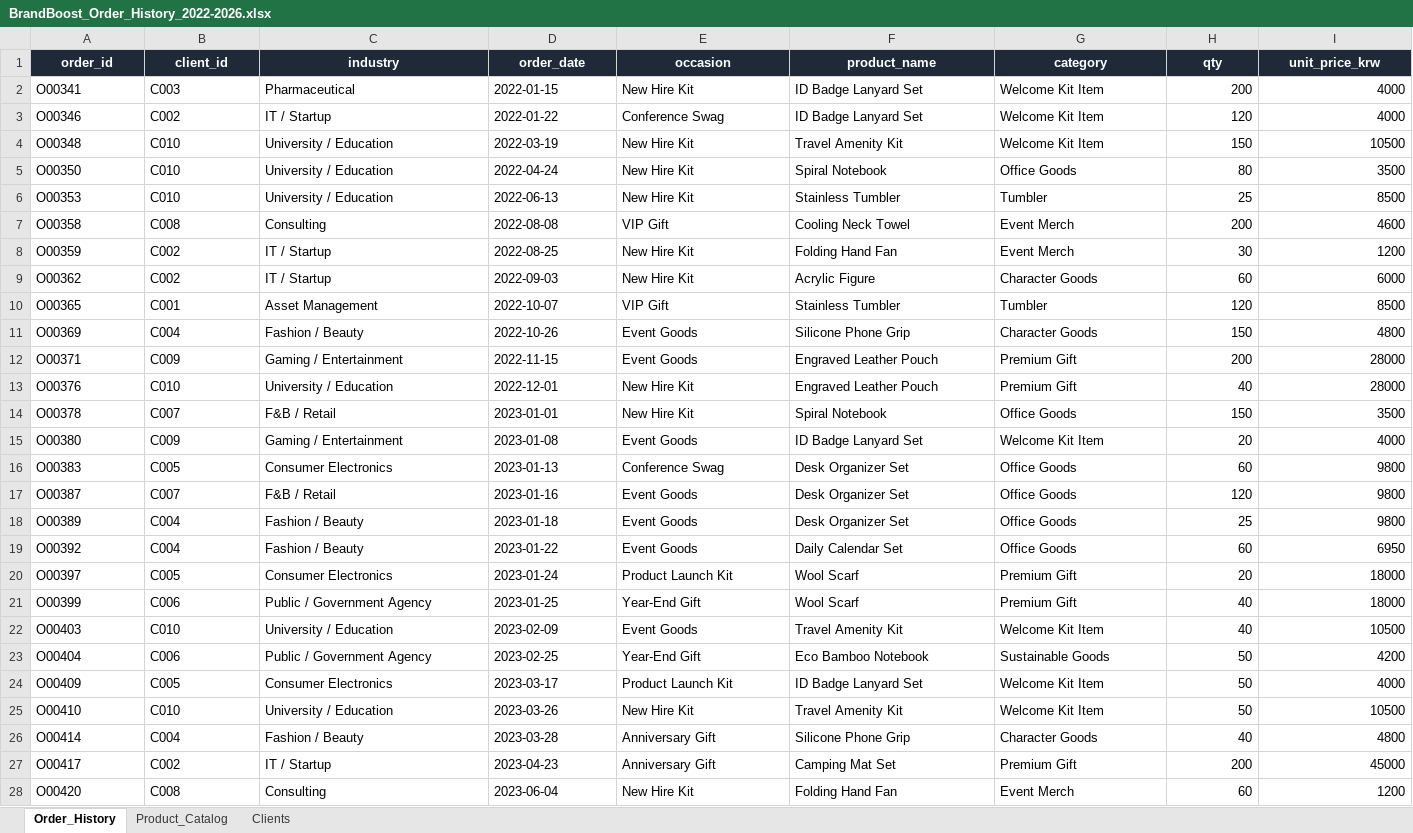
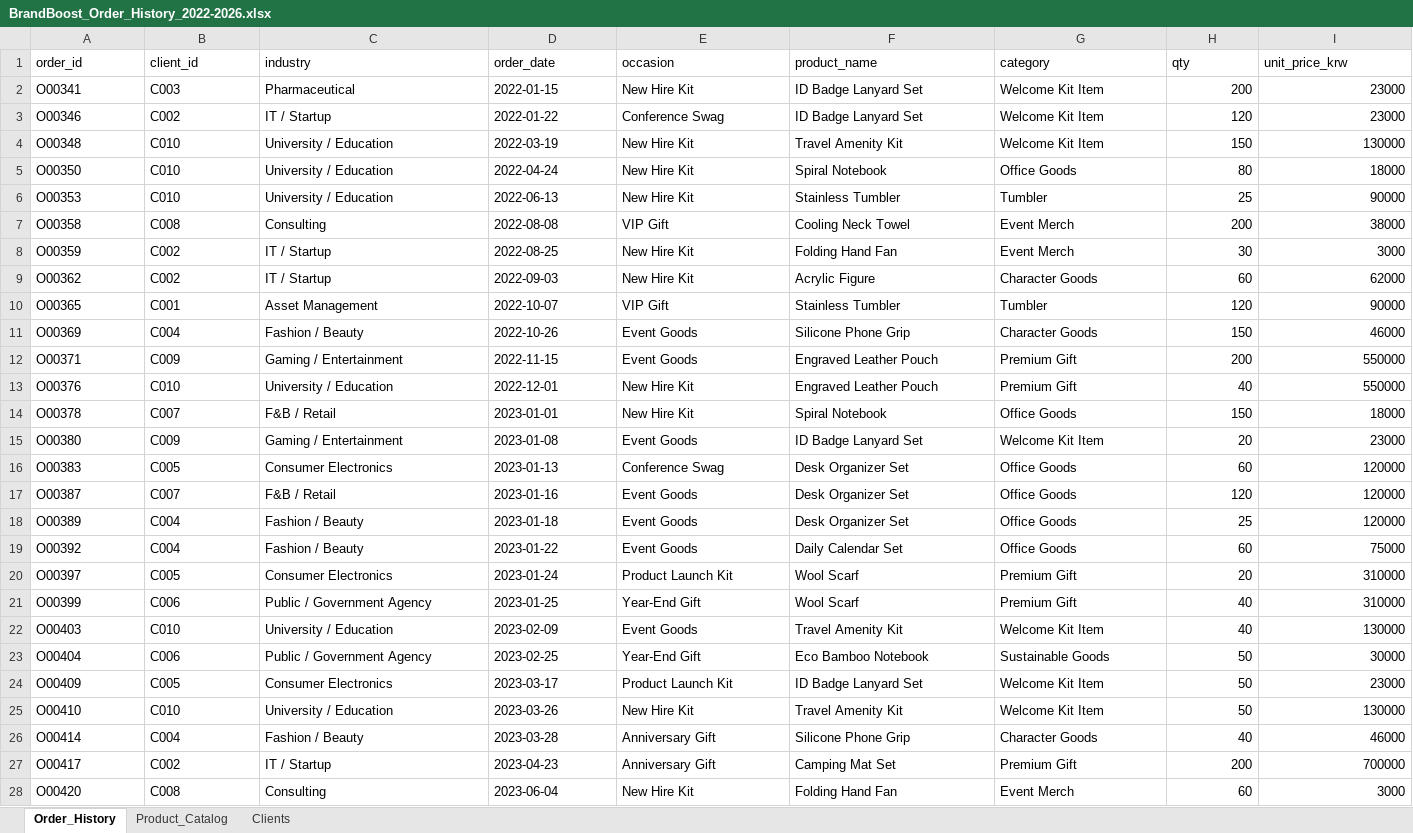
Before and after one commit to muhdhayyun/konkuk-ideathon, an Excel workbook: data/BrandBoost_Order_History_2022-2026.xlsx, sheet Order_History, drawn as a sheet; only a part is shown; values as stored, in another font and other column widths than the file's, no borders; the diff covers the shown part only; the diff names each change by its address in the sheet, - before the commit and + after, or states it on an @@ line.

Commit message:
Redistribute historical catalog prices across all 5 budget tiers
Every product in the original xlsx converted to under ~\$35 USD, so the
app's \$50-100/\$100-250/\$250+ budget tiers could never match anything
against this dataset — not a logic bug, just a real characteristic of
the source data. Reshaped prices (5/5/5/5/4 products per tier) while
preserving each product's original relative premium-ness ranking, so
cheaper items stay cheaper and pricier items stay pricier, just spread
across the full range the app's own budget tiers actually use.

Order_History prices updated to match 1:1 (every historical order price
exactly equaled its catalog price already, confirmed before editing —
no variance to preserve). Re-ran npm run parse:data to regenerate the
JSON. Verified all 5 tiers now return real matches.

```diff
--- a/data/BrandBoost_Order_History_2022-2026.xlsx (sheet Order_History)
+++ b/data/BrandBoost_Order_History_2022-2026.xlsx (sheet Order_History)
@@ A1:I1 fill: #1F2937 → none, bold: on → off, text colour: #FFFFFF → black, alignment: center → left @@
-I2:I3 (unit_price_krw): 4000
+I2:I3 (unit_price_krw): 23000
-I4 (unit_price_krw): 10500
+I4 (unit_price_krw): 130000
-I5 (unit_price_krw): 3500
+I5 (unit_price_krw): 18000
-I6 (unit_price_krw): 8500
+I6 (unit_price_krw): 90000
-I7 (unit_price_krw): 4600
+I7 (unit_price_krw): 38000
-I8 (unit_price_krw): 1200
+I8 (unit_price_krw): 3000
-I9 (unit_price_krw): 6000
+I9 (unit_price_krw): 62000
-I10 (unit_price_krw): 8500
+I10 (unit_price_krw): 90000
-I11 (unit_price_krw): 4800
+I11 (unit_price_krw): 46000
-I12:I13 (unit_price_krw): 28000
+I12:I13 (unit_price_krw): 550000
-I14 (unit_price_krw): 3500
+I14 (unit_price_krw): 18000
-I15 (unit_price_krw): 4000
+I15 (unit_price_krw): 23000
-I16:I18 (unit_price_krw): 9800
+I16:I18 (unit_price_krw): 120000
-I19 (unit_price_krw): 6950
+I19 (unit_price_krw): 75000
-I20:I21 (unit_price_krw): 18000
+I20:I21 (unit_price_krw): 310000
-I22 (unit_price_krw): 10500
+I22 (unit_price_krw): 130000
-I23 (unit_price_krw): 4200
+I23 (unit_price_krw): 30000
-I24 (unit_price_krw): 4000
+I24 (unit_price_krw): 23000
-I25 (unit_price_krw): 10500
+I25 (unit_price_krw): 130000
-I26 (unit_price_krw): 4800
+I26 (unit_price_krw): 46000
-I27 (unit_price_krw): 45000
+I27 (unit_price_krw): 700000
-I28 (unit_price_krw): 1200
+I28 (unit_price_krw): 3000
```
Also changed, not shown: 108 edited cells and cell formats elsewhere in this sheet, sheet Product_Catalog, sheet Clients, 2 other files.
